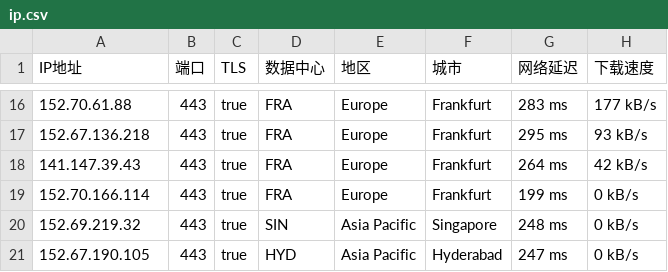
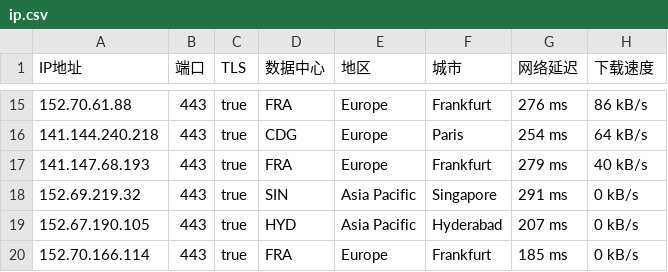
Before and after one commit to ailx1101/Cloudflare-IP-SpeedTest, a CSV file: ip.csv, drawn as a sheet; only a part is shown, gaps mark what is left out; the diff covers the shown part only.

```diff
--- a/ip.csv
+++ b/ip.csv
@@ -16,6 +15,6 @@ IP地址,端口,TLS,数据中心,地区,城市,网络延迟,下载速度
-152.70.61.88,443,true,FRA,Europe,Frankfurt,283 ms,177 kB/s
-152.67.136.218,443,true,FRA,Europe,Frankfurt,295 ms,93 kB/s
-141.147.39.43,443,true,FRA,Europe,Frankfurt,264 ms,42 kB/s
-152.70.166.114,443,true,FRA,Europe,Frankfurt,199 ms,0 kB/s
-152.69.219.32,443,true,SIN,Asia Pacific,Singapore,248 ms,0 kB/s
-152.67.190.105,443,true,HYD,Asia Pacific,Hyderabad,247 ms,0 kB/s
+152.70.61.88,443,true,FRA,Europe,Frankfurt,276 ms,86 kB/s
+141.144.240.218,443,true,CDG,Europe,Paris,254 ms,64 kB/s
+141.147.68.193,443,true,FRA,Europe,Frankfurt,279 ms,40 kB/s
+152.69.219.32,443,true,SIN,Asia Pacific,Singapore,291 ms,0 kB/s
+152.67.190.105,443,true,HYD,Asia Pacific,Hyderabad,207 ms,0 kB/s
+152.70.166.114,443,true,FRA,Europe,Frankfurt,185 ms,0 kB/s
```
Also changed, not shown: 3 added rows, 4 removed rows and 26 edited cells elsewhere in this file.
